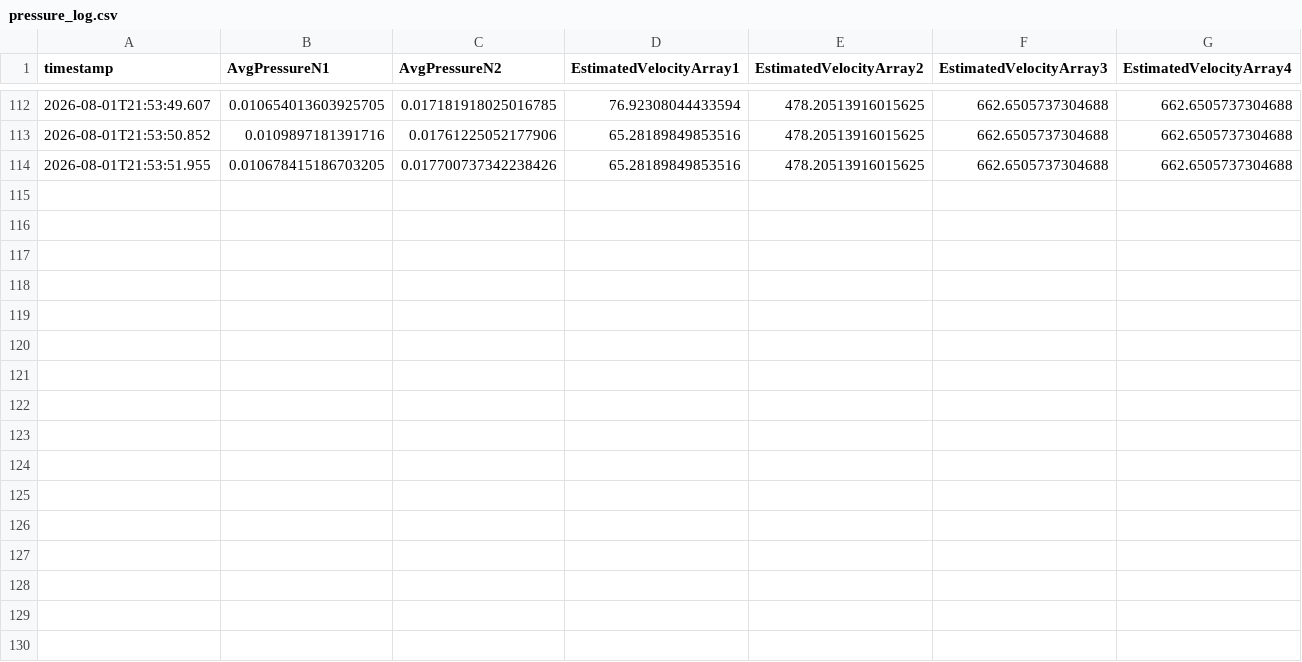
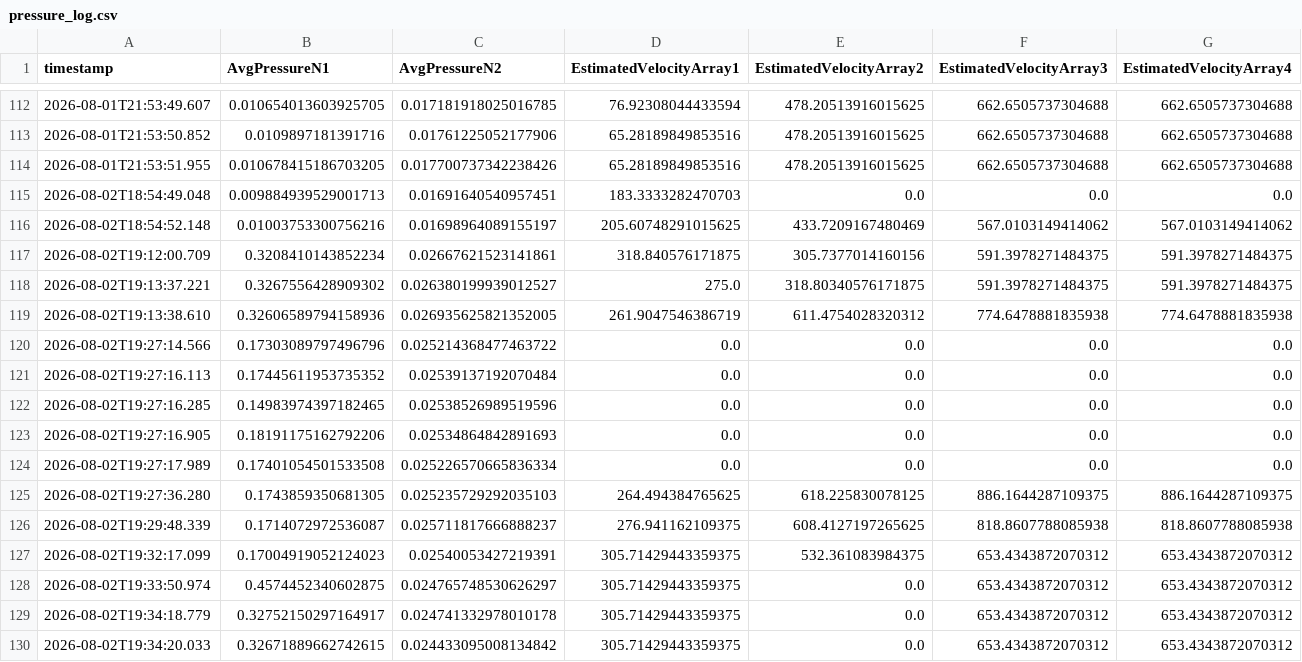
Before and after one commit to match-BiBaZu/BiBaZu_Big_Boi, a CSV file: pressure_log.csv, drawn as a sheet; only a part is shown, gaps mark what is left out.

Commit message:
Enhance force delay measurement functionality and update pressure profiles
- Added unit tests for force delay measurement, including status checks and statistics reporting.
- Implemented logging for valid and rejected results in the force delay dialog.
- Updated pressure_log.csv with new pressure data entries.
- Modified Tobias_90.json to change creation date, light barrier debounce time, and nozzle configurations.
- Adjusted pressure settings and pulse duration in the pressure profile.

```diff
--- a/pressure_log.csv
+++ b/pressure_log.csv
@@ -114 +114,17 @@ timestamp,AvgPressureN1,AvgPressureN2,EstimatedVelocityArray1,EstimatedVelocityA
 2026-08-01T21:53:51.955,0.010678415186703205,0.017700737342238426,65.28189849853516,478.20513916015625,662.6505737304688,662.6505737304688
+2026-08-02T18:54:49.048,0.009884939529001713,0.01691640540957451,183.3333282470703,0.0,0.0,0.0
+2026-08-02T18:54:52.148,0.01003753300756216,0.01698964089155197,205.60748291015625,433.7209167480469,567.0103149414062,567.0103149414062
+2026-08-02T19:12:00.709,0.3208410143852234,0.02667621523141861,318.840576171875,305.7377014160156,591.3978271484375,591.3978271484375
+2026-08-02T19:13:37.221,0.3267556428909302,0.026380199939012527,275.0,318.80340576171875,591.3978271484375,591.3978271484375
+2026-08-02T19:13:38.610,0.32606589794158936,0.026935625821352005,261.9047546386719,611.4754028320312,774.6478881835938,774.6478881835938
+2026-08-02T19:27:14.566,0.17303089797496796,0.025214368477463722,0.0,0.0,0.0,0.0
+2026-08-02T19:27:16.113,0.17445611953735352,0.02539137192070484,0.0,0.0,0.0,0.0
+2026-08-02T19:27:16.285,0.14983974397182465,0.02538526989519596,0.0,0.0,0.0,0.0
+2026-08-02T19:27:16.905,0.18191175162792206,0.02534864842891693,0.0,0.0,0.0,0.0
+2026-08-02T19:27:17.989,0.17401054501533508,0.025226570665836334,0.0,0.0,0.0,0.0
+2026-08-02T19:27:36.280,0.1743859350681305,0.025235729292035103,264.494384765625,618.225830078125,886.1644287109375,886.1644287109375
+2026-08-02T19:29:48.339,0.1714072972536087,0.025711817666888237,276.941162109375,608.4127197265625,818.8607788085938,818.8607788085938
+2026-08-02T19:32:17.099,0.17004919052124023,0.02540053427219391,305.71429443359375,532.361083984375,653.4343872070312,653.4343872070312
+2026-08-02T19:33:50.974,0.4574452340602875,0.024765748530626297,305.71429443359375,0.0,653.4343872070312,653.4343872070312
+2026-08-02T19:34:18.779,0.32752150297164917,0.024741332978010178,305.71429443359375,0.0,653.4343872070312,653.4343872070312
+2026-08-02T19:34:20.033,0.32671889662742615,0.024433095008134842,305.71429443359375,0.0,653.4343872070312,653.4343872070312
```
Also changed, not shown: 22 other files.
